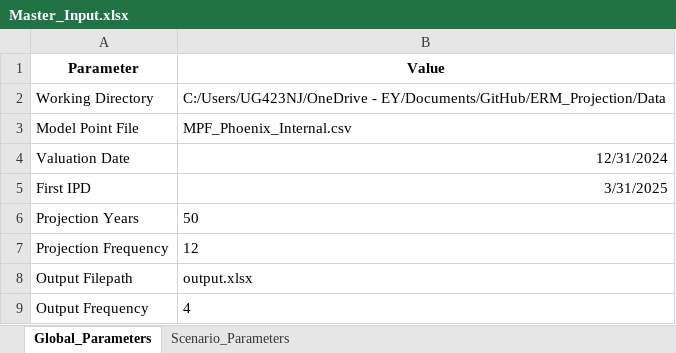
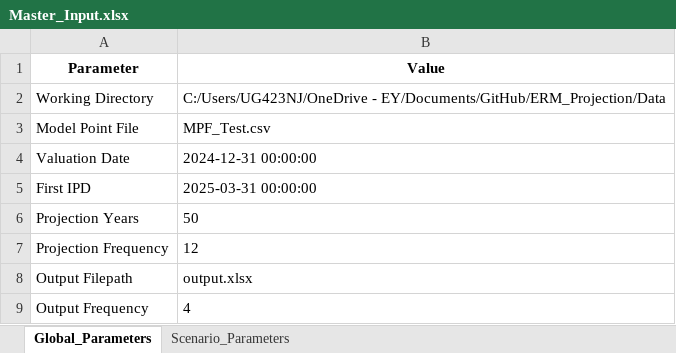
Before and after one commit to RazorReddington/ERM_Projection, an Excel workbook: Data/Master_Input.xlsx, sheet Global_Parameters, drawn as a sheet; values as stored, in another font and other column widths than the file's, no borders; the diff names each change by its address in the sheet, - before the commit and + after, or states it on an @@ line.

```diff
--- a/Data/Master_Input.xlsx (sheet Global_Parameters)
+++ b/Data/Master_Input.xlsx (sheet Global_Parameters)
-B3 (Value): MPF_Phoenix_Internal.csv
+B3 (Value): MPF_Test.csv
-B4 (Value): 12/31/2024
+B4 (Value): 2024-12-31 00:00:00
-B5 (Value): 3/31/2025
+B5 (Value): 2025-03-31 00:00:00
```
Also changed, not shown: sheet Scenario_Parameters, Data/output.xlsx, Data/output_comparison.xlsx, 12 other files.
